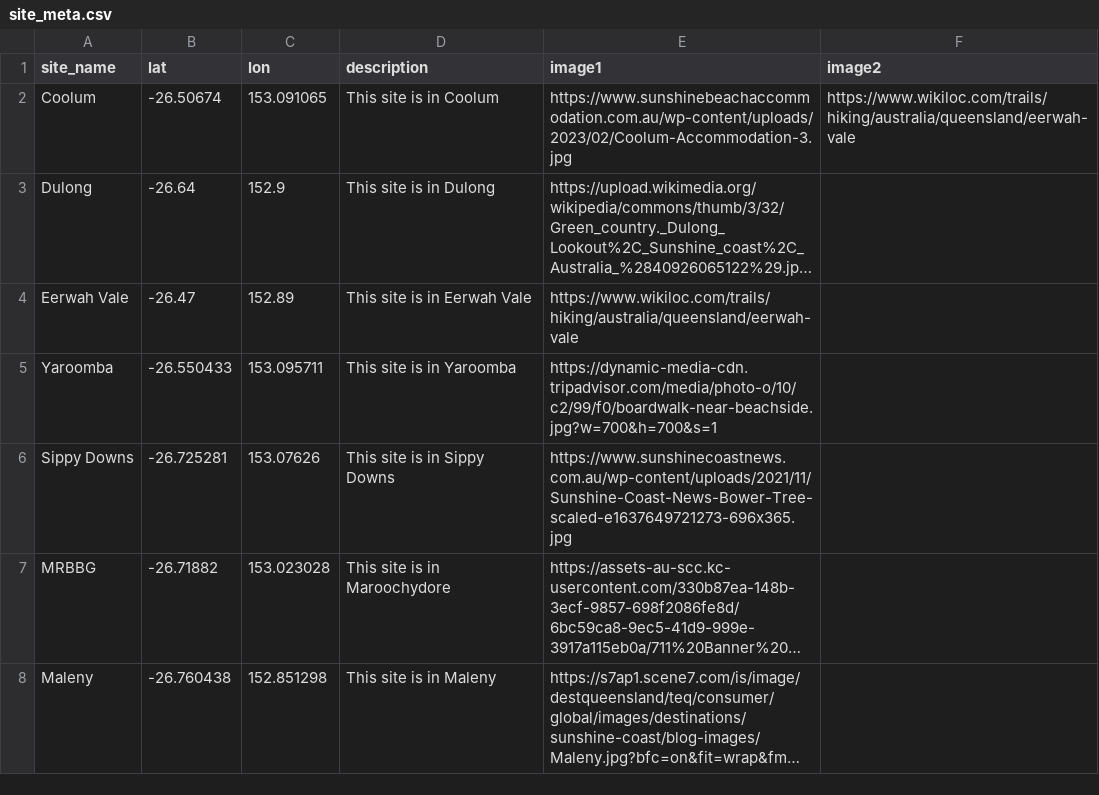
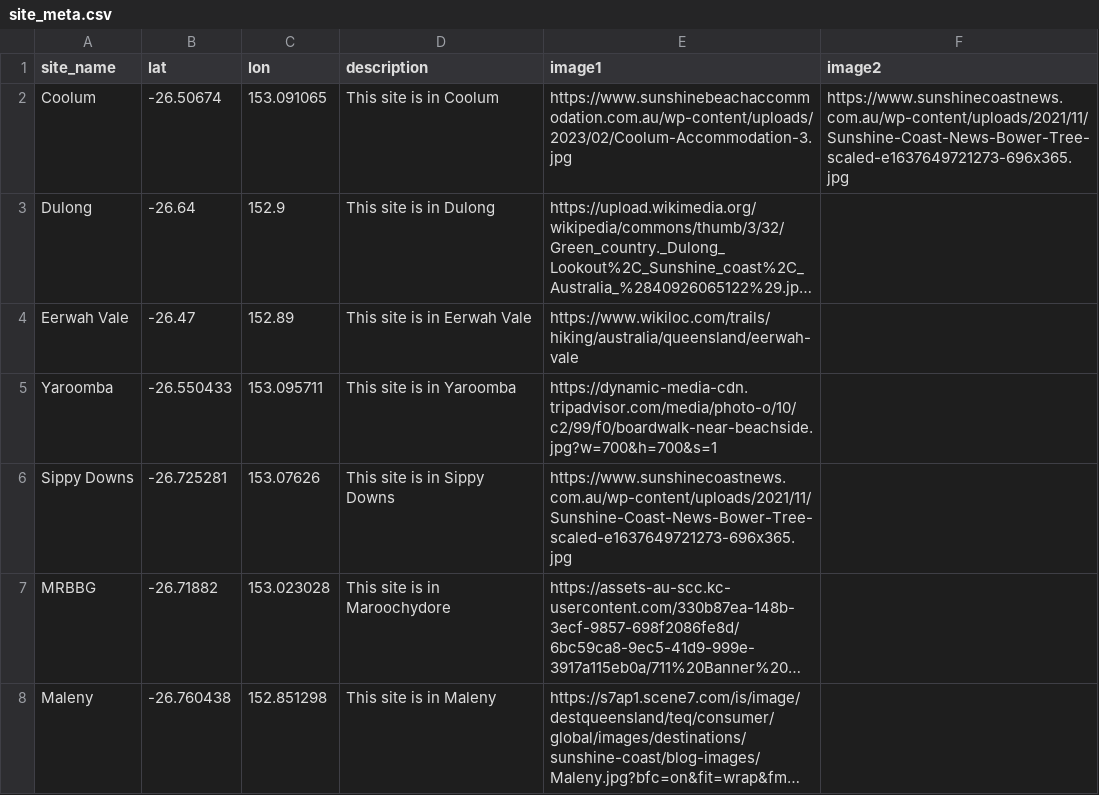
Before and after one commit to Ethann-5/Frog_Map_Assets, a CSV file: site_meta.csv, drawn as a sheet; long unchanged cells end in …; the diff names each change by its address in the sheet, - before the commit and + after, or states it on an @@ line.

Commit message:
Update site_meta.csv

```diff
--- a/site_meta.csv
+++ b/site_meta.csv
-F2 (image2): https://www.wikiloc.com/trails/hiking/australia/queensland/eerwah-vale
+F2 (image2): https://www.sunshinecoastnews.com.au/wp-content/uploads/2021/11/Sunshine-Coast-News-Bower-Tree-scaled-e1637649721273-696x365.jpg
```
